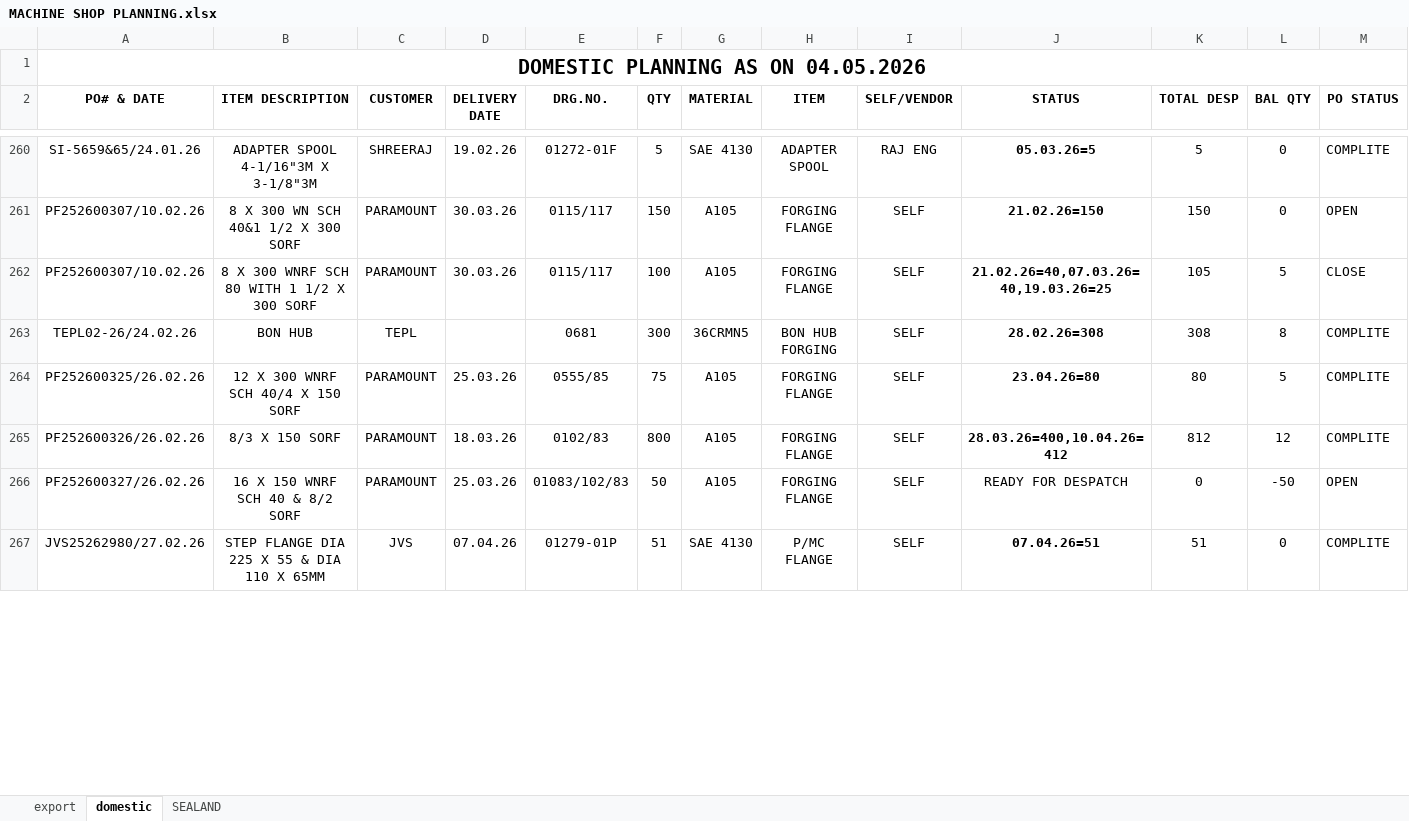
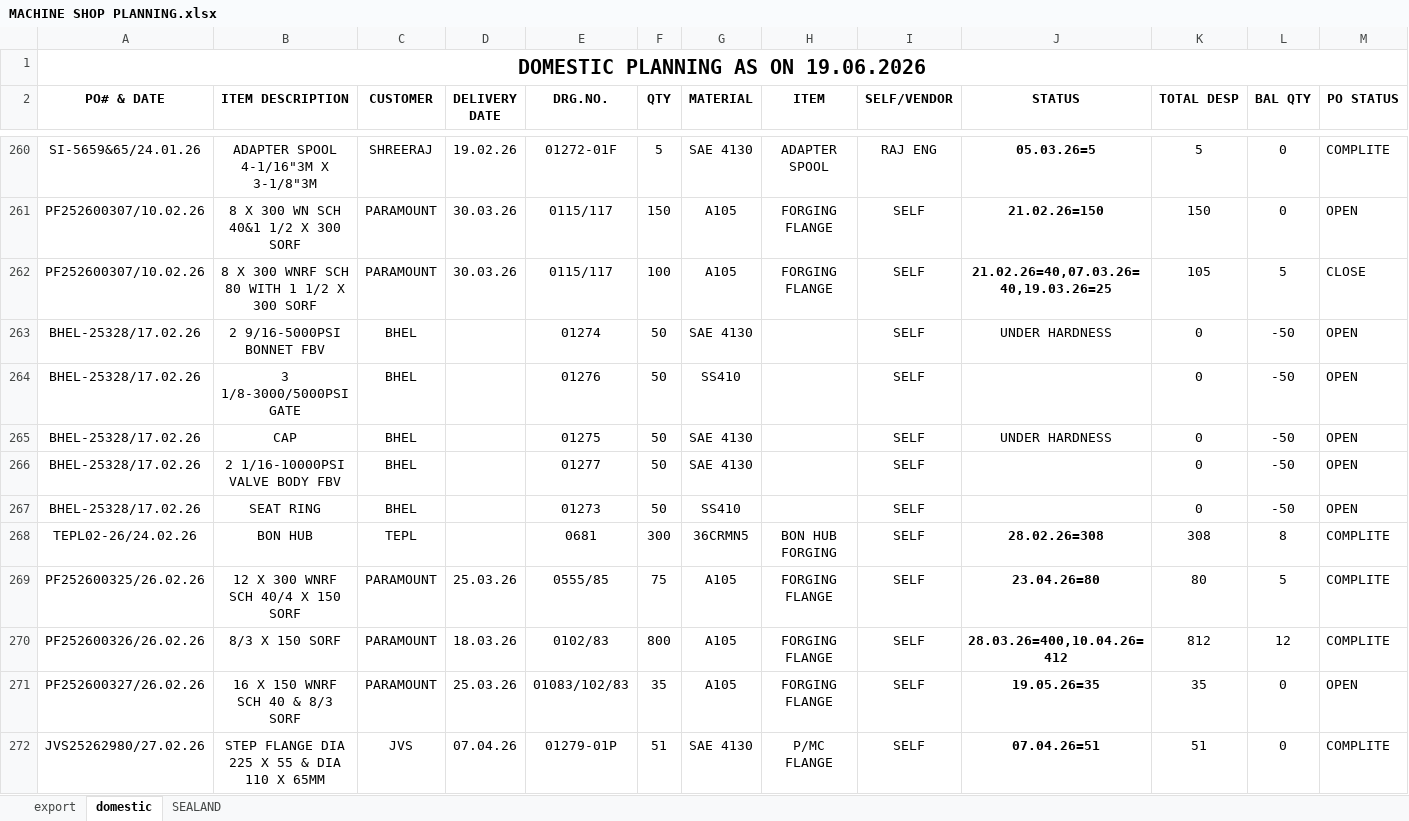
Before and after one commit to advaitdarshan/marsproduction, an Excel workbook: MACHINE SHOP PLANNING.xlsx, sheet domestic, drawn as a sheet; only a part is shown, gaps mark what is left out; values as stored, in another font and other column widths than the file's, no borders; addresses are those after the commit; the diff covers the shown part only; the diff names each change by its address in the sheet, - before the commit and + after, or states it on an @@ line.

```diff
--- a/MACHINE SHOP PLANNING.xlsx (sheet domestic)
+++ b/MACHINE SHOP PLANNING.xlsx (sheet domestic)
-A1 (PO# & DATE): DOMESTIC PLANNING AS ON 04.05.2026
+A1 (PO# & DATE): DOMESTIC PLANNING AS ON 19.06.2026
+row 263: BHEL-25328/17.02.26 | 2 9/16-5000PSI BONNET FBV | BHEL |  | 01274 | 50 | SAE 4130 |  | SELF | UNDER HARDNESS | 0 | -50 | OPEN
+row 264: BHEL-25328/17.02.26 | 3 1/8-3000/5000PSI GATE | BHEL |  | 01276 | 50 | SS410 |  | SELF |  | 0 | -50 | OPEN
+row 265: BHEL-25328/17.02.26 | CAP | BHEL |  | 01275 | 50 | SAE 4130 |  | SELF | UNDER HARDNESS | 0 | -50 | OPEN
+row 266: BHEL-25328/17.02.26 | 2 1/16-10000PSI VALVE BODY FBV | BHEL |  | 01277 | 50 | SAE 4130 |  | SELF |  | 0 | -50 | OPEN
+row 267: BHEL-25328/17.02.26 | SEAT RING | BHEL |  | 01273 | 50 | SS410 |  | SELF |  | 0 | -50 | OPEN
-B271 (ITEM DESCRIPTION): 16 X 150 WNRF SCH 40 & 8/2 SORF
+B271 (ITEM DESCRIPTION): 16 X 150 WNRF SCH 40 & 8/3 SORF
-F271 (QTY): 50
+F271 (QTY): 35
-J271 (STATUS): READY FOR DESPATCH
+J271 (STATUS): 19.05.26=35
-J271 bold: off
+J271 bold: on
-K271 (TOTAL DESP): 0
+K271 (TOTAL DESP): 35
-L271 (BAL QTY): -50
+L271 (BAL QTY): 0
```
Also changed, not shown: 25 added rows, 4 edited cells and cell formats elsewhere in this sheet, sheet SEALAND, sheet export, formulas that keep their value, CUTTING REGISTER.xlsx, PRODUCTION REGISTERR.xlsx.
